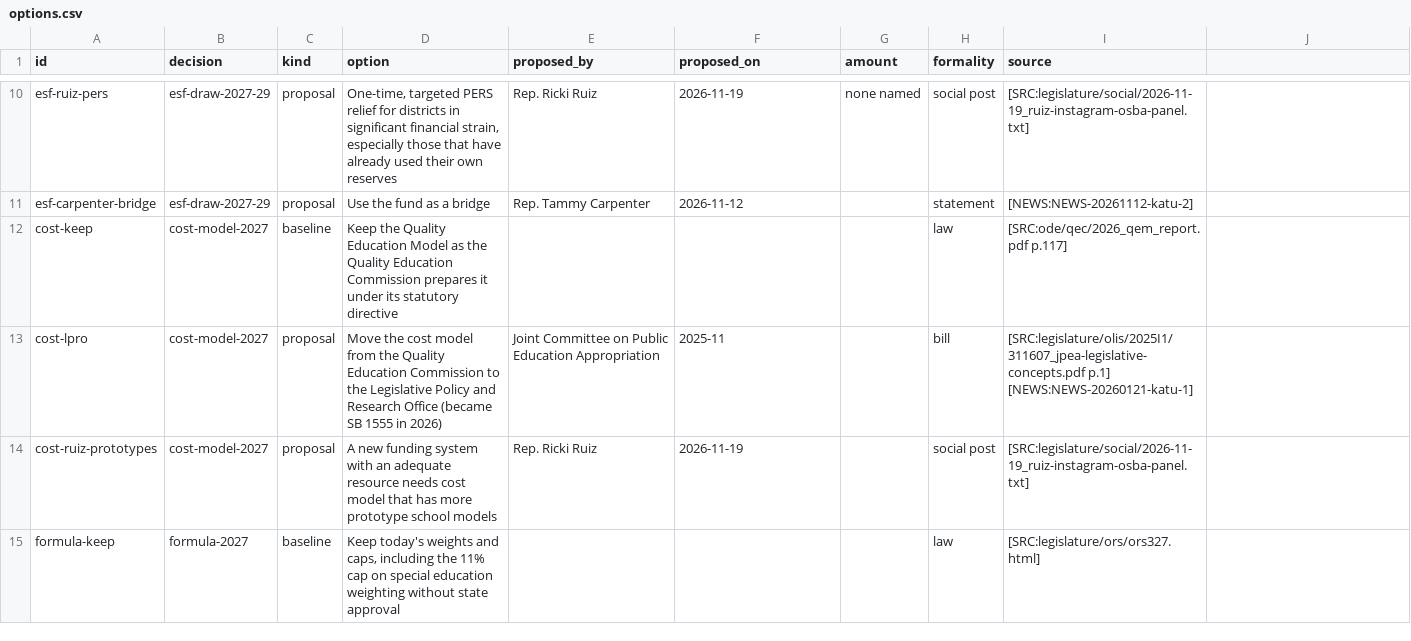
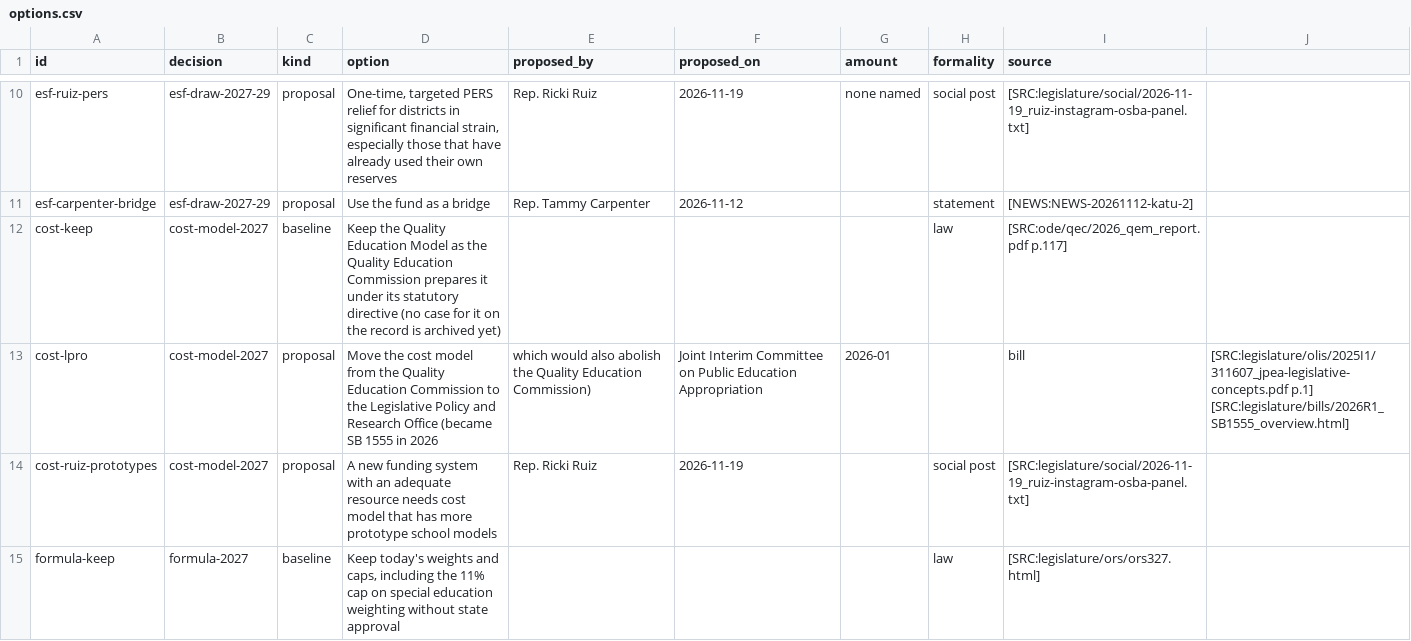
Before and after one commit to pietvanzoen/fund-oregon-schools, a CSV file: analysis/options.csv, drawn as a sheet; only a part is shown, gaps mark what is left out; the diff covers the shown part only.

```diff
--- a/analysis/options.csv
+++ b/analysis/options.csv
@@ -11,4 +11,4 @@ esf-ruiz-pers,esf-draw-2027-29,proposal,"One-time, targeted PERS relief for dist
 esf-carpenter-bridge,esf-draw-2027-29,proposal,Use the fund as a bridge,Rep. Tammy Carpenter,2026-11-12,,statement,[NEWS:NEWS-20261112-katu-2]
-cost-keep,cost-model-2027,baseline,Keep the Quality Education Model as the Quality Education Commission prepares it under its statutory directive,,,,law,[SRC:ode/qec/2026_qem_report.pdf p.117]
-cost-lpro,cost-model-2027,proposal,Move the cost model from the Quality Education Commission to the Legislative Policy and Research Office (became SB 1555 in 2026),Joint Committee on Public Education Appropriation,2025-11,,bill,[SRC:legislature/olis/2025I1/311607_jpea-legislative-concepts.pdf p.1] [NEWS:NEWS-20260121-katu-1]
+cost-keep,cost-model-2027,baseline,Keep the Quality Education Model as the Quality Education Commission prepares it under its statutory directive (no case for it on the record is archived yet),,,,law,[SRC:ode/qec/2026_qem_report.pdf p.117]
+cost-lpro,cost-model-2027,proposal,Move the cost model from the Quality Education Commission to the Legislative Policy and Research Office (became SB 1555 in 2026, which would also abolish the Quality Education Commission),Joint Interim Committee on Public Education Appropriation,2026-01,,bill,[SRC:legislature/olis/2025I1/311607_jpea-legislative-concepts.pdf p.1] [SRC:legislature/bills/2026R1_SB1555_overview.html]
 cost-ruiz-prototypes,cost-model-2027,proposal,A new funding system with an adequate resource needs cost model that has more prototype school models,Rep. Ricki Ruiz,2026-11-19,,social post,[SRC:legislature/social/2026-11-19_ruiz-instagram-osba-panel.txt]
```
Also changed, not shown: 2 edited cells elsewhere in this file, analysis/positions.csv, analysis/promises.csv, 8 other files.
